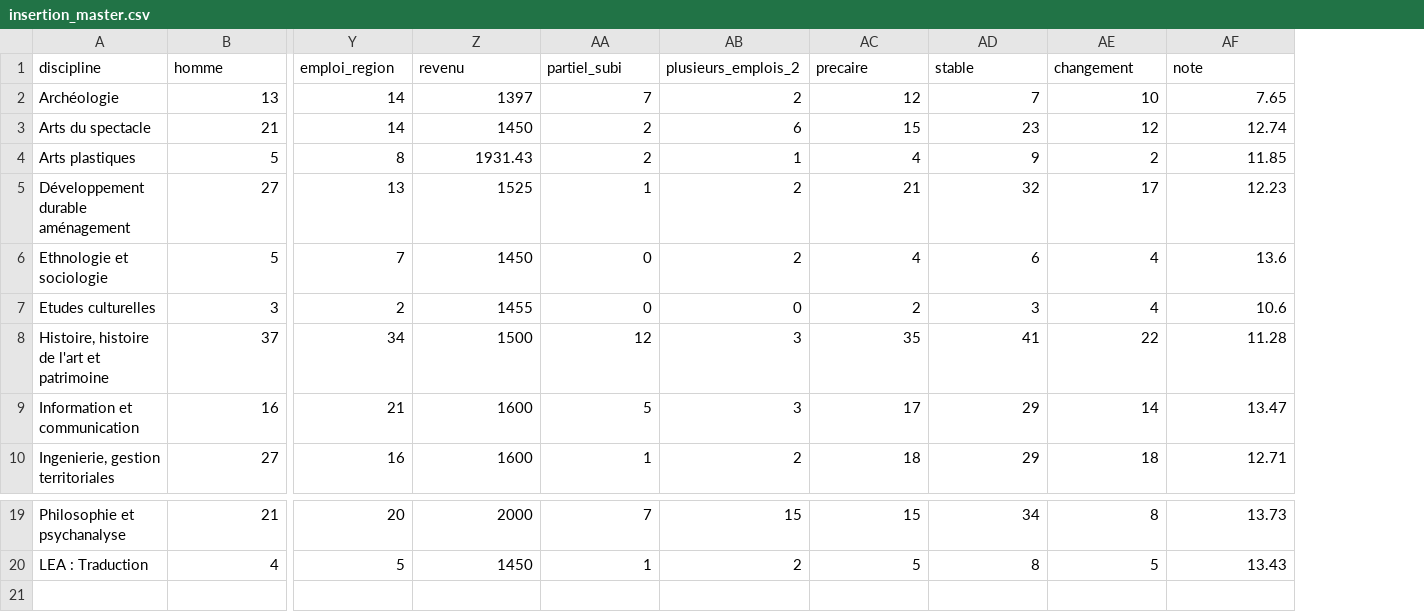
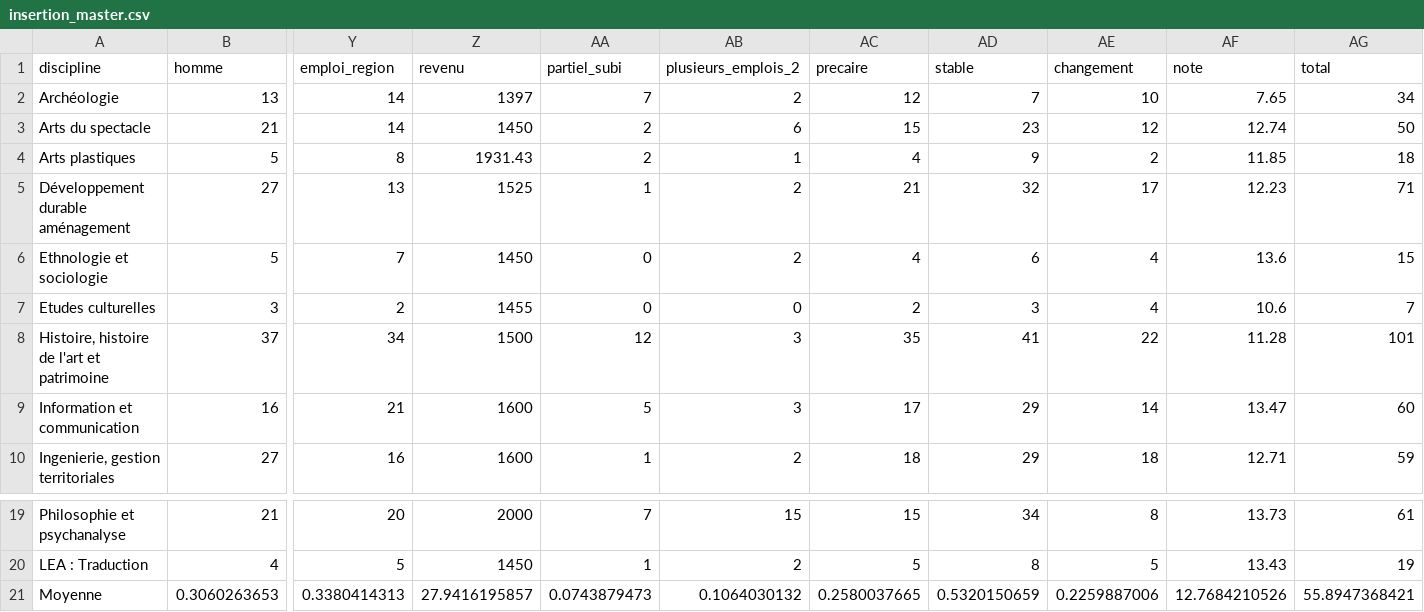
Before and after one commit to SylvainMaillot/9e2d083fb7ed04f96ede83efa5c4564c, a CSV file: visu/data/insertion_master.csv, drawn as a sheet; only a part is shown, gaps mark what is left out; rows hold the shown columns only; the diff names each change by its address in the sheet, - before the commit and + after, or states it on an @@ line.

```diff
--- a/visu/data/insertion_master.csv
+++ b/visu/data/insertion_master.csv
+column AG (total), rows 2-10: 34 | 50 | 18 | 71 | 15 | 7 | 101 | 60 | 59; rows 19-20: 61 | 19
+row 21: Moyenne | 0.3060263653 | 0.3380414313 | 27.9416195857 | 0.0743879473 | 0.1064030132 | 0.2580037665 | 0.5320150659 | 0.2259887006 | 12.7684210526 | 55.8947368421
```
Also changed, not shown: visu/data/insertion_lp.csv, 4 other files.
